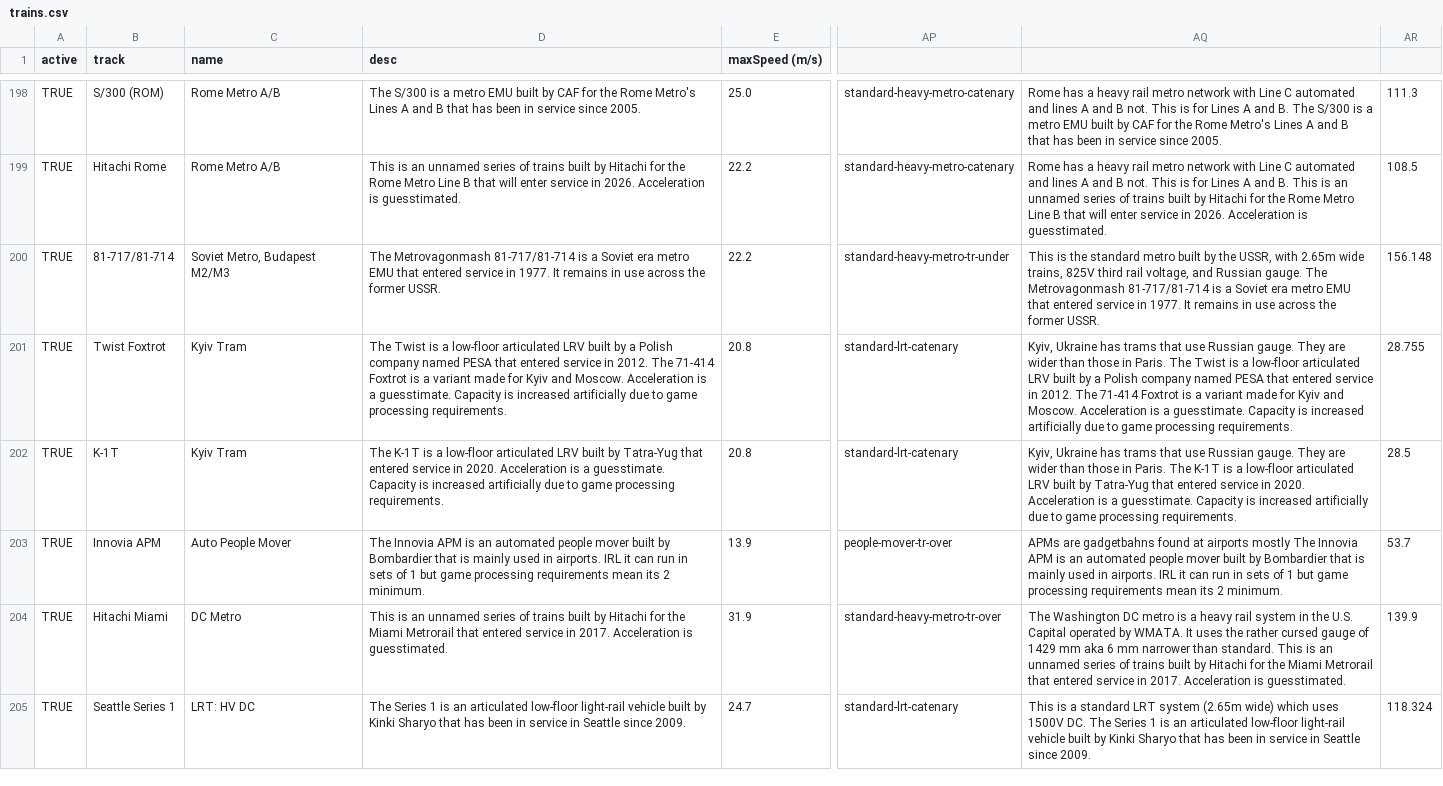
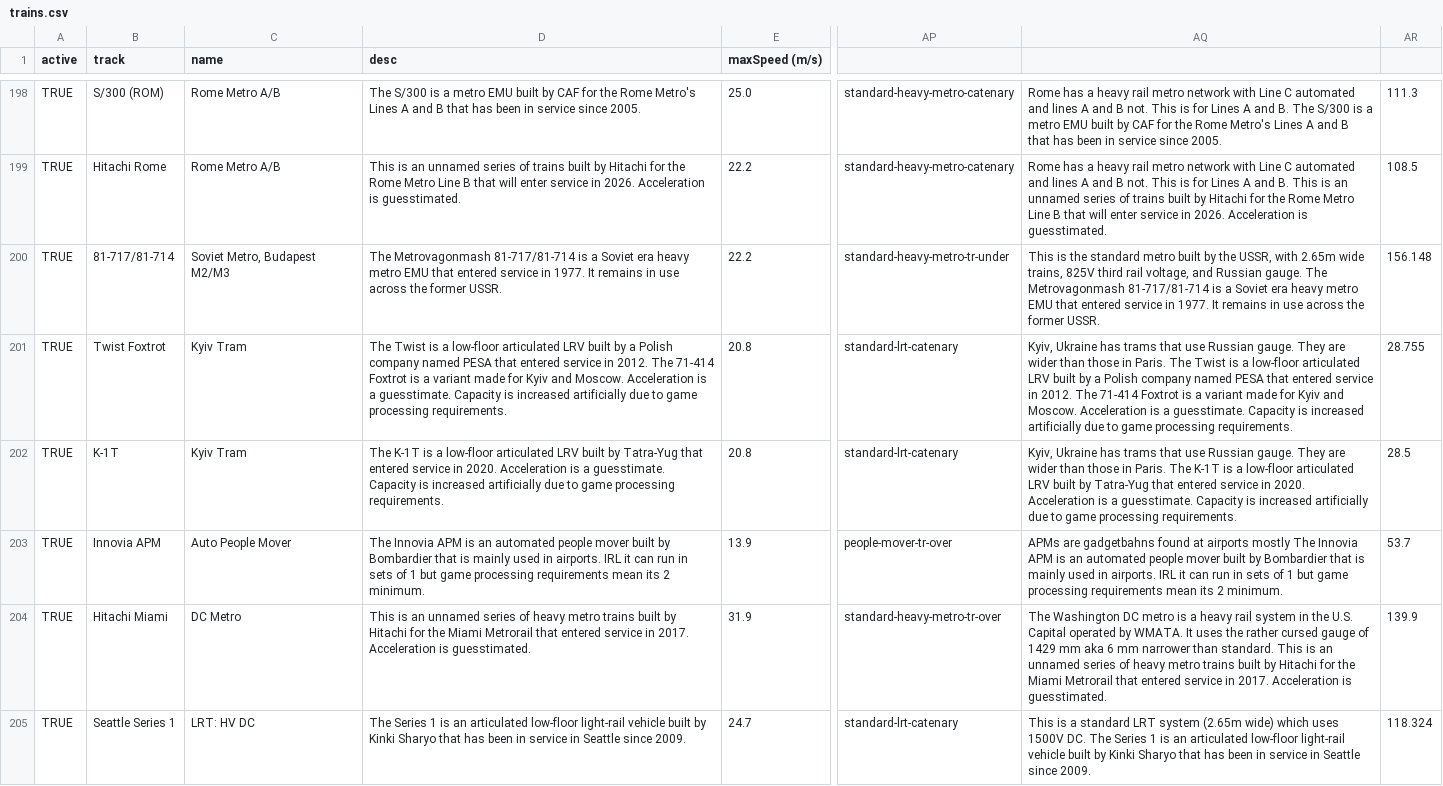
Before and after one commit to DanielD1909/danTrains, a CSV file: trains.csv, drawn as a sheet; only a part is shown, gaps mark what is left out; the diff covers the shown part only; the diff names each change by its address in the sheet, - before the commit and + after, or states it on an @@ line.

```diff
--- a/trains.csv
+++ b/trains.csv
-D200 (desc): …Soviet era metro EMU…
+D200 (desc): …Soviet era heavy metro EMU…
-AQ200: …Soviet era metro EMU…
+AQ200: …Soviet era heavy metro EMU…
-D204 (desc): …series of trains built…
+D204 (desc): …series of heavy metro trains built…
-AQ204: …series of trains built…
+AQ204: …series of heavy metro trains built…
```
Also changed, not shown: 48 edited cells elsewhere in this file, 1 other file.
